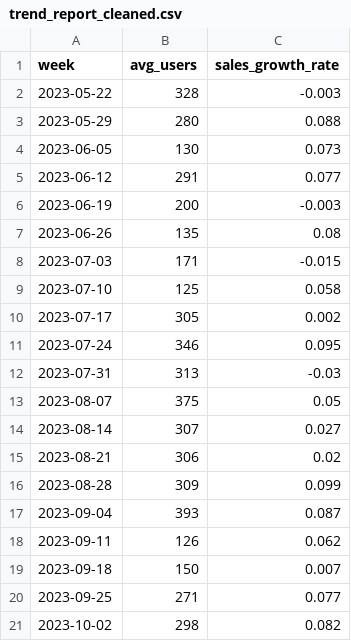
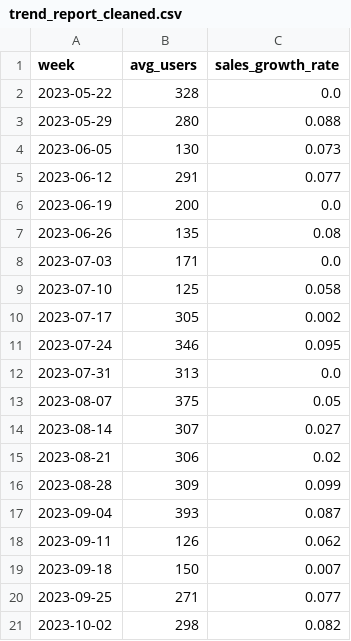
Before and after one commit to PamDecastillo/finmark_pipeline, a CSV file: data/cleaned/trend_report_cleaned.csv, drawn as a sheet.

```diff
--- a/data/cleaned/trend_report_cleaned.csv
+++ b/data/cleaned/trend_report_cleaned.csv
@@ -1,3 +1,3 @@
 week,avg_users,sales_growth_rate
-2023-05-22,328,-0.003
+2023-05-22,328,0.0
 2023-05-29,280,0.088
@@ -5,5 +5,5 @@ week,avg_users,sales_growth_rate
 2023-06-12,291,0.077
-2023-06-19,200,-0.003
+2023-06-19,200,0.0
 2023-06-26,135,0.08
-2023-07-03,171,-0.015
+2023-07-03,171,0.0
 2023-07-10,125,0.058
@@ -11,3 +11,3 @@ week,avg_users,sales_growth_rate
 2023-07-24,346,0.095
-2023-07-31,313,-0.03
+2023-07-31,313,0.0
 2023-08-07,375,0.05
```
Also changed, not shown: data/cleaned/marketing_summary_cleaned.csv, data/processed/marketing_kpis.csv, 4 other files.
